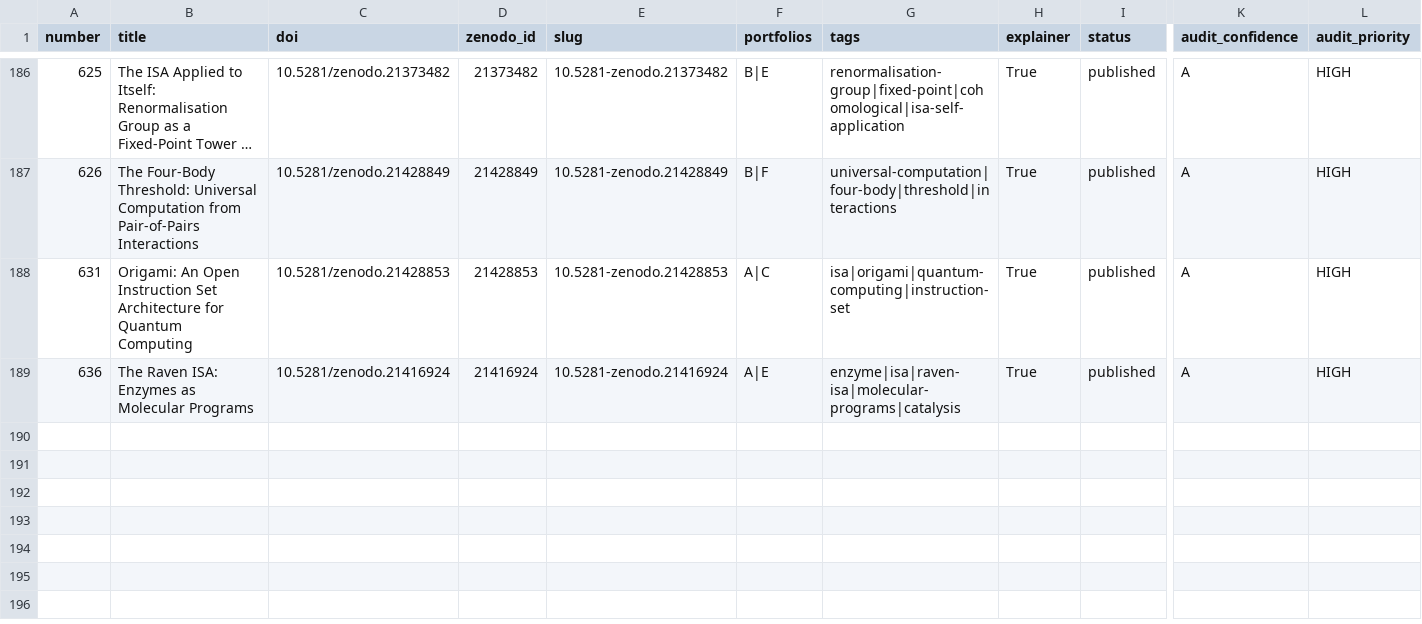
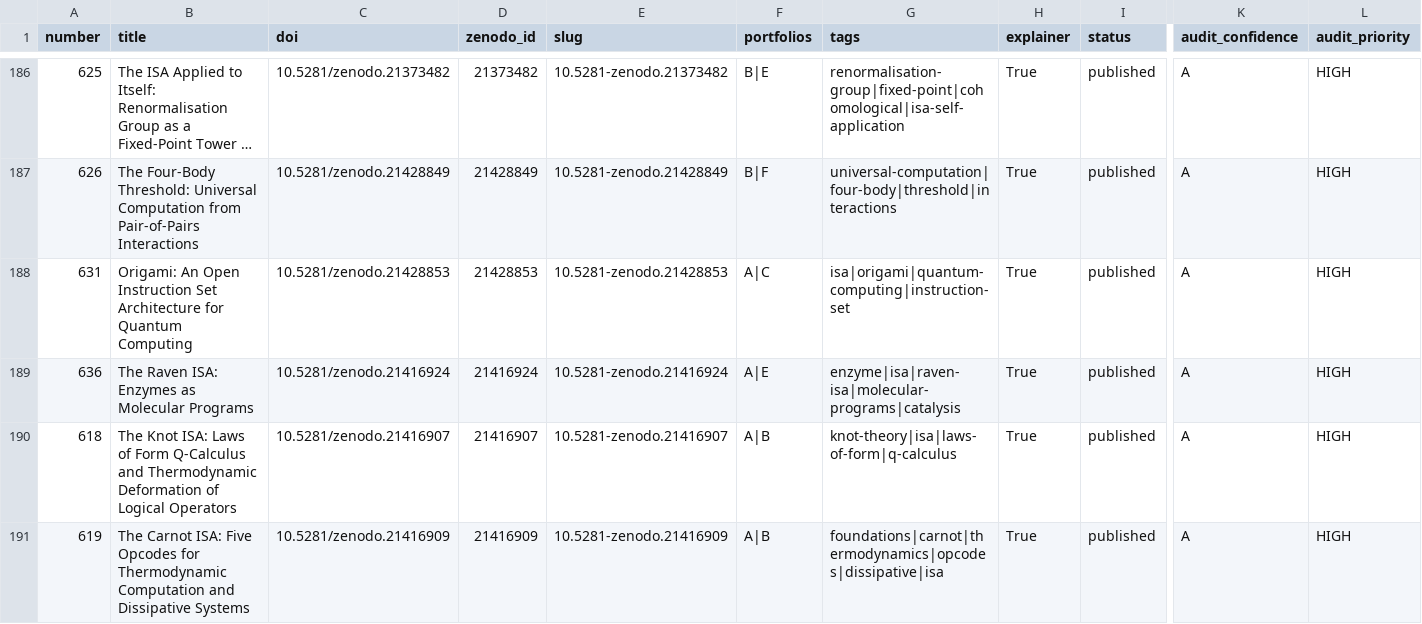
Before and after one commit to roguetrainer/hotlogiq, a CSV file: _data/papers.csv, drawn as a sheet; only a part is shown, gaps mark what is left out; long unchanged cells end in …; rows hold the shown columns only; the diff names each change by its address in the sheet, - before the commit and + after, or states it on an @@ line.

```diff
--- a/_data/papers.csv
+++ b/_data/papers.csv
+row 190: 618 | The Knot ISA: Laws of Form Q-Calculus and Thermodynamic Deformation of Logical Operators | 10.5281/zenodo.21416907 | 21416907 | 10.5281-zenodo.21416907 | A|B | knot-theory|isa|laws-of-form|q-calculus | True | published | A | HIGH
+row 191: 619 | The Carnot ISA: Five Opcodes for Thermodynamic Computation and Dissipative Systems | 10.5281/zenodo.21416909 | 21416909 | 10.5281-zenodo.21416909 | A|B | foundations|carnot|thermodynamics|opcodes|dissipative|isa | True | published | A | HIGH
```
